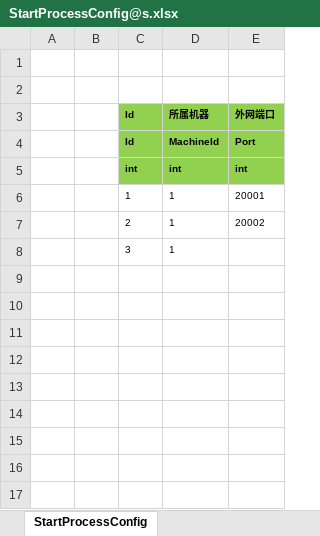
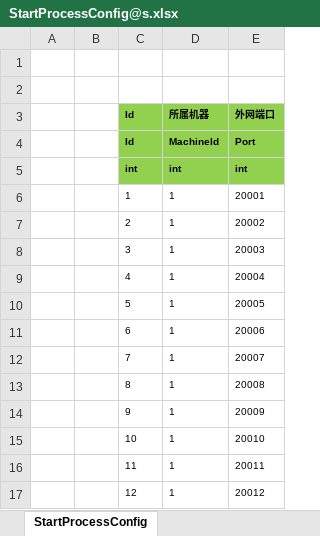
Before and after one commit to egametang/ET, an Excel workbook: Unity/Assets/Config/Excel/StartConfig/Release/StartProcessConfig@s.xlsx, sheet StartProcessConfig, drawn as a sheet; values as stored, in another font and other column widths than the file's, no borders; the diff names each change by its address in the sheet, - before the commit and + after, or states it on an @@ line.

```diff
--- a/Unity/Assets/Config/Excel/StartConfig/Release/StartProcessConfig@s.xlsx (sheet StartProcessConfig)
+++ b/Unity/Assets/Config/Excel/StartConfig/Release/StartProcessConfig@s.xlsx (sheet StartProcessConfig)
-E8 (外网端口): (empty)
+E8 (外网端口): 20003
+row 9:  |  | 4 | 1 | 20004
+row 10:  |  | 5 | 1 | 20005
+row 11:  |  | 6 | 1 | 20006
+row 12:  |  | 7 | 1 | 20007
+row 13:  |  | 8 | 1 | 20008
+row 14:  |  | 9 | 1 | 20009
+row 15:  |  | 10 | 1 | 20010
+row 16:  |  | 11 | 1 | 20011
+row 17:  |  | 12 | 1 | 20012
```
Also changed, not shown: Unity/Assets/Config/Excel/StartConfig/Release/StartMachineConfig@s.xlsx, Unity/Assets/Config/Excel/StartConfig/Release/StartSceneConfig@s.xlsx, 21 other files.
